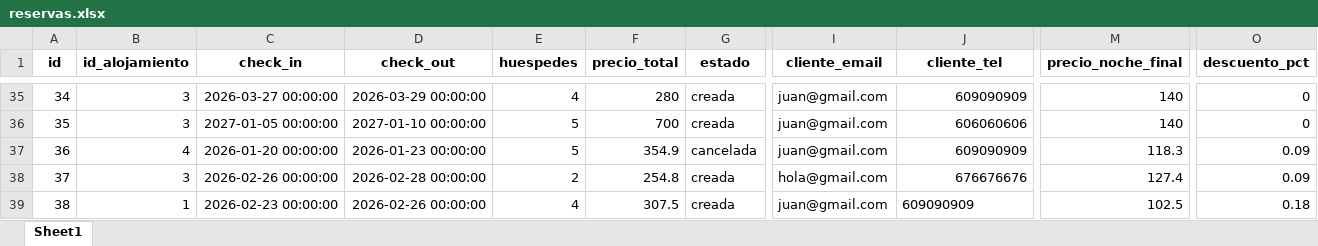
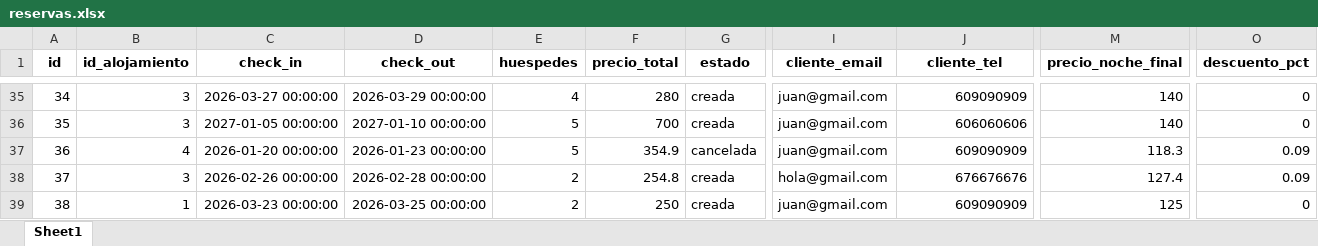
Before and after one commit to juangra2/AlojaBot, an Excel workbook: data/reservas.xlsx, sheet Sheet1, drawn as a sheet; only a part is shown, gaps mark what is left out; values as stored, in another font and other column widths than the file's, no borders; the diff names each change by its address in the sheet, - before the commit and + after, or states it on an @@ line.

```diff
--- a/data/reservas.xlsx (sheet Sheet1)
+++ b/data/reservas.xlsx (sheet Sheet1)
-C39 (check_in): 2026-02-23 00:00:00
+C39 (check_in): 2026-03-23 00:00:00
-D39 (check_out): 2026-02-26 00:00:00
+D39 (check_out): 2026-03-25 00:00:00
-E39 (huespedes): 4
+E39 (huespedes): 2
-F39 (precio_total): 307.5
+F39 (precio_total): 250
-J39 alignment: left
+J39 alignment: right
-M39 (precio_noche_final): 102.5
+M39 (precio_noche_final): 125
-O39 (descuento_pct): 0.18
+O39 (descuento_pct): 0
```
Also changed, not shown: data/calendario.xlsx, 5 other files.
